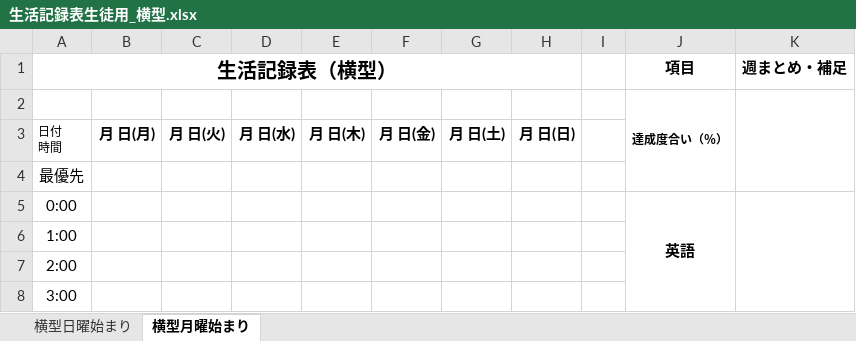
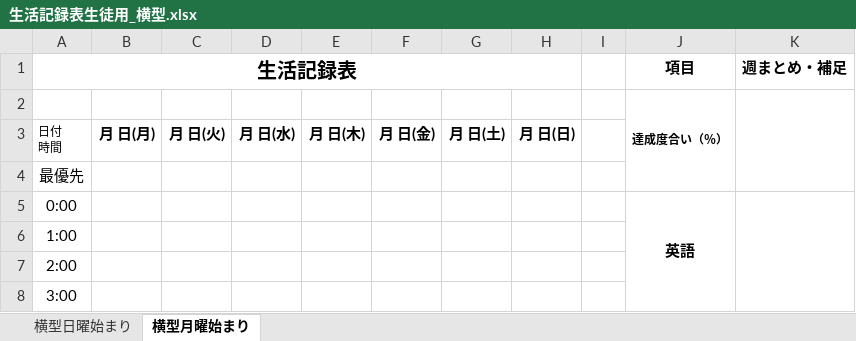
Before and after one commit to nakagaway218/remotion, an Excel workbook: Studymaterials/生活記録表生徒用_横型.xlsx, sheet 横型月曜始まり, drawn as a sheet; only a part is shown; values as stored, in another font and other column widths than the file's, no borders; the diff names each change by its address in the sheet, - before the commit and + after, or states it on an @@ line.

```diff
--- a/Studymaterials/生活記録表生徒用_横型.xlsx (sheet 横型月曜始まり)
+++ b/Studymaterials/生活記録表生徒用_横型.xlsx (sheet 横型月曜始まり)
-A1: 生活記録表（横型）
+A1: 生活記録表
```
Also changed, not shown: sheet 横型日曜始まり, Studymaterials/日本語助動詞一覧.xlsx, Studymaterials/生活記録表生徒用_縦型.xlsx, 3 other files.
